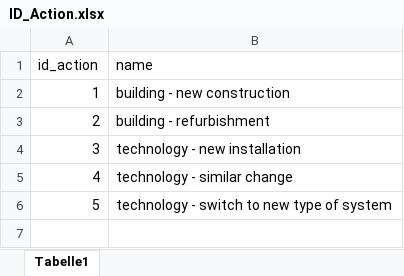
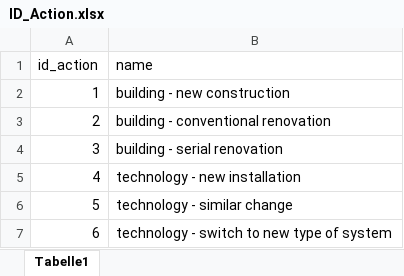
Before and after one commit to SongminYu/render, an Excel workbook: projects/test_building/input/ID_Action.xlsx, sheet Tabelle1, drawn as a sheet; values as stored, in another font and other column widths than the file's, no borders; table styles not drawn; addresses are those after the commit; the diff names each change by its address in the sheet, - before the commit and + after, or states it on an @@ line.

Commit message:
memory demand analysis data collected

```diff
--- a/projects/test_building/input/ID_Action.xlsx (sheet Tabelle1)
+++ b/projects/test_building/input/ID_Action.xlsx (sheet Tabelle1)
-B3 (name): building - refurbishment
+B3 (name): building - conventional renovation
+row 4: 3 | building - serial renovation
@@ column A (id_action) renumbered from row 5 down @@
```
Also changed, not shown: projects/test_building/input/Relation_Sector_SubSector.xlsx, projects/test_building/input/SimulatorScenarios.xlsx, 7 other files.
